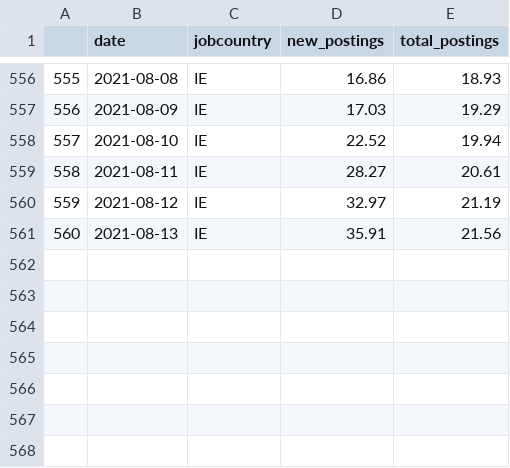
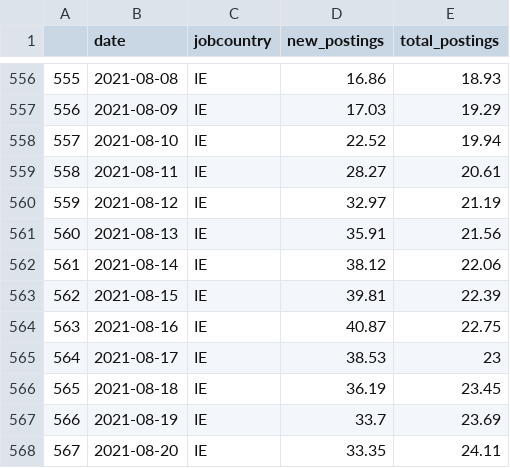
Before and after one commit to eamswe/dashtest, a CSV file: indeed_IE.csv, drawn as a sheet; only a part is shown, gaps mark what is left out; the diff names each change by its address in the sheet, - before the commit and + after, or states it on an @@ line.

Commit message:
New Executive Order signed - data updated!

```diff
--- a/indeed_IE.csv
+++ b/indeed_IE.csv
+row 562: 561 | 2021-08-14 | IE | 38.12 | 22.06
+row 563: 562 | 2021-08-15 | IE | 39.81 | 22.39
+row 564: 563 | 2021-08-16 | IE | 40.87 | 22.75
+row 565: 564 | 2021-08-17 | IE | 38.53 | 23
+row 566: 565 | 2021-08-18 | IE | 36.19 | 23.45
+row 567: 566 | 2021-08-19 | IE | 33.7 | 23.69
+row 568: 567 | 2021-08-20 | IE | 33.35 | 24.11
```
